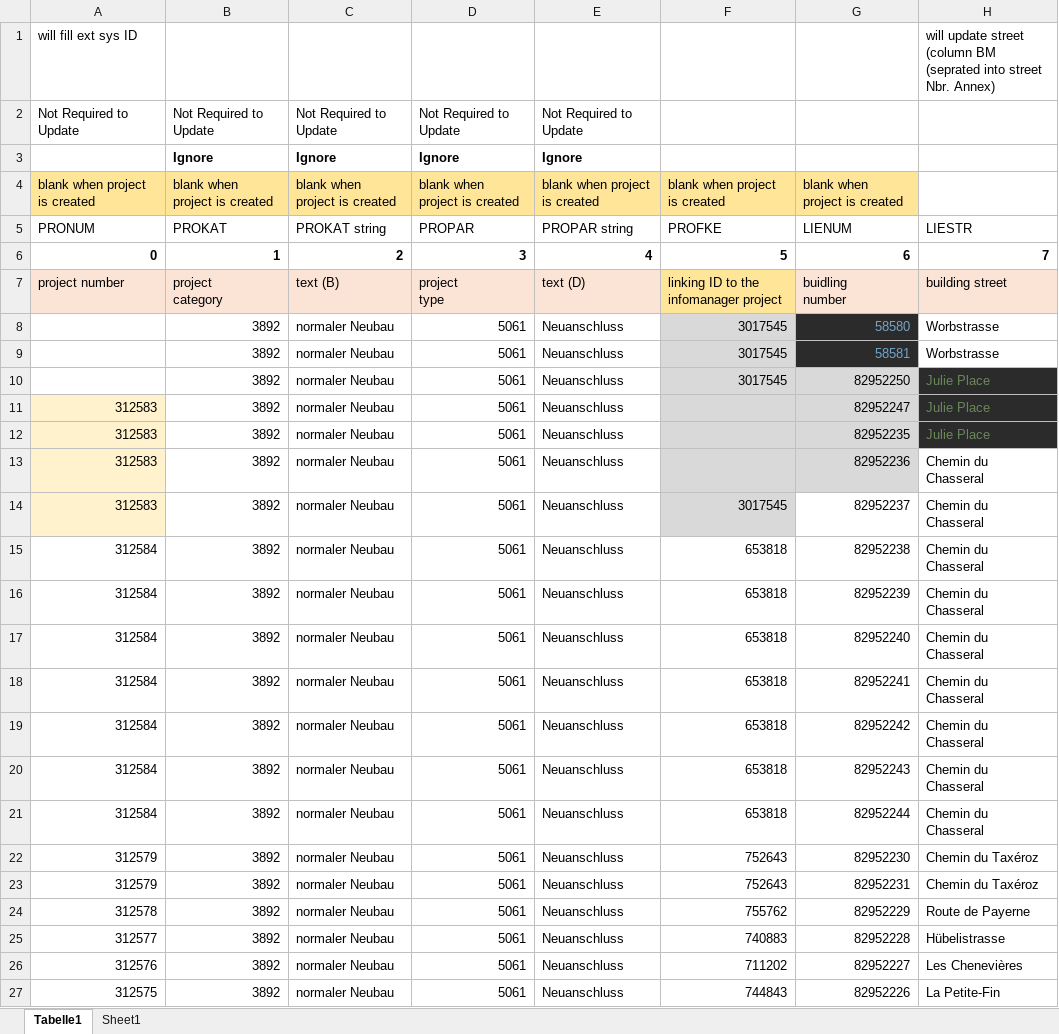
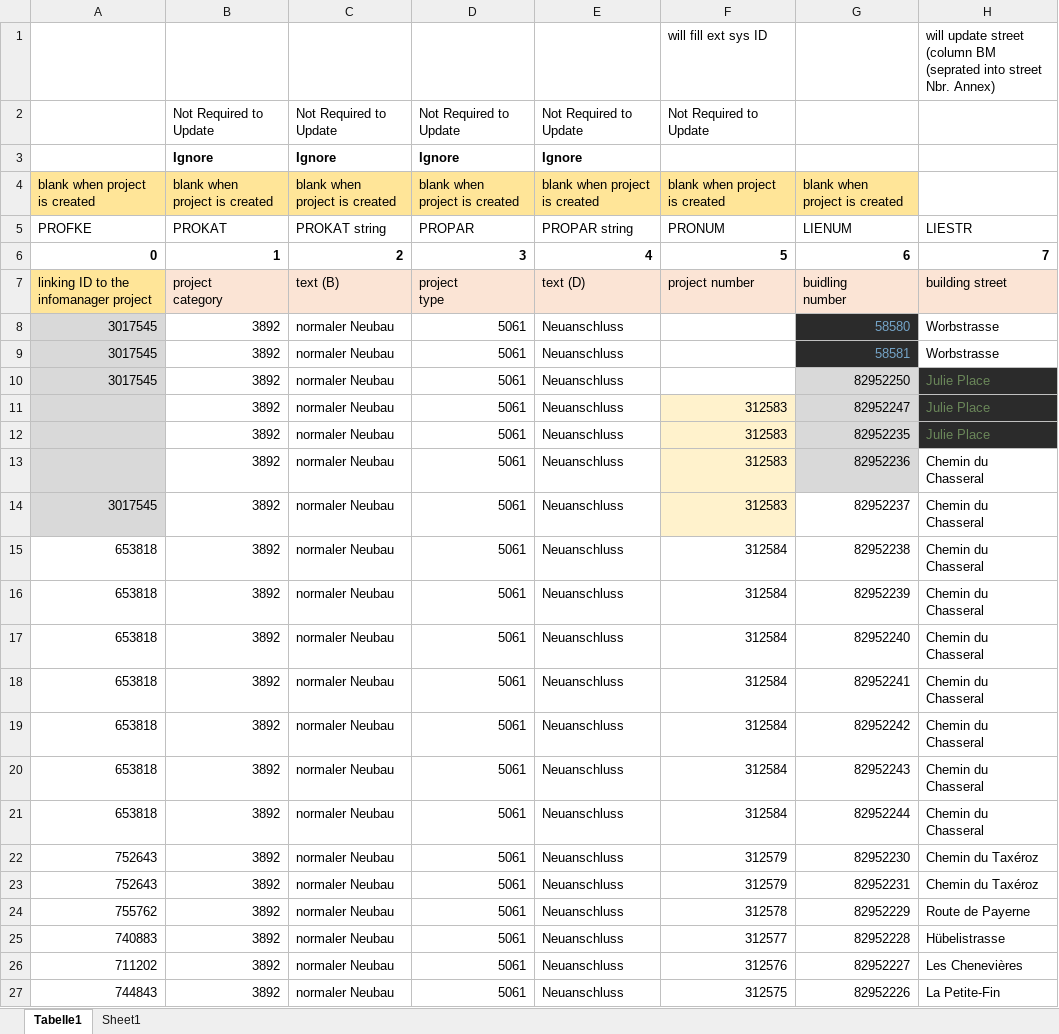
Before and after one commit to Jigyel1/new_build, an Excel workbook: spec/files/buildings-update.xlsx, sheet Tabelle1, drawn as a sheet; only a part is shown; values as stored, in another font and other column widths than the file's, no borders; charts and pictures not drawn; the diff covers the shown part only; the diff names each change by its address in the sheet, - before the commit and + after, or states it on an @@ line.

Commit message:
index 0 as ext id and 5 as internal id for buildings import

```diff
--- a/spec/files/buildings-update.xlsx (sheet Tabelle1)
+++ b/spec/files/buildings-update.xlsx (sheet Tabelle1)
-A1: will fill ext sys ID
+A1: (empty)
-F1: (empty)
+F1: will fill ext sys ID
-A2: Not Required to Update
+A2: (empty)
-F2: (empty)
+F2: Not Required to Update
-A5: PRONUM
+A5: PROFKE
-F5: PROFKE
+F5: PRONUM
-A7: project number
+A7: linking ID to the infomanager project
-A7 fill: #FBE4D5
+A7 fill: #FFE598
-F7: linking ID to the infomanager project
+F7: project number
-F7 fill: #FFE598
+F7 fill: #FBE4D5
-A8:A10: (empty)
+A8:A10: 3017545
-A8:A10 fill: none
+A8:A10 fill: #D9D9D9
-F8:F10: 3017545
+F8:F10: (empty)
-F8:F10 fill: #D9D9D9
+F8:F10 fill: none
-A11:A13: 312583
+A11:A13: (empty)
-A11:A14 fill: #FFF2CC
+A11:A14 fill: #D9D9D9
-F11:F13: (empty)
+F11:F13: 312583
-F11:F14 fill: #D9D9D9
+F11:F14 fill: #FFF2CC
-A14: 312583
+A14: 3017545
-F14: 3017545
+F14: 312583
-A15:A21: 312584
+A15:A21: 653818
-F15:F21: 653818
+F15:F21: 312584
-A22:A23: 312579
+A22:A23: 752643
-F22:F23: 752643
+F22:F23: 312579
-A24: 312578
+A24: 755762
-F24: 755762
+F24: 312578
-A25: 312577
+A25: 740883
-F25: 740883
+F25: 312577
-A26: 312576
+A26: 711202
-F26: 711202
+F26: 312576
-A27: 312575
+A27: 744843
-F27: 744843
+F27: 312575
```
Also changed, not shown: 78 edited cells elsewhere in this sheet, 2 other files.
